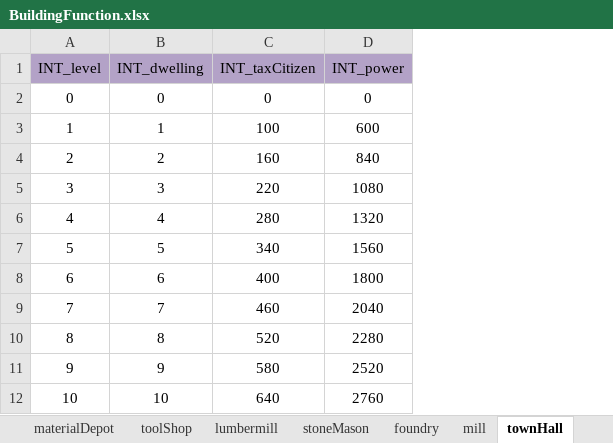
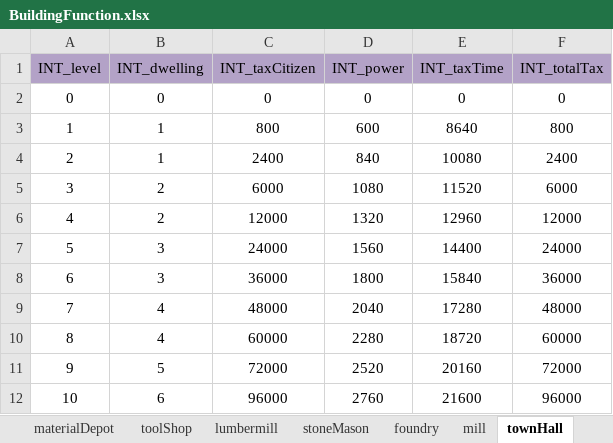
Before and after one commit to ModunZhang/kod_client, an Excel workbook: gameData/shared/BuildingFunction.xlsx, sheet townHall, drawn as a sheet; values as stored, in another font and other column widths than the file's, no borders; the diff names each change by its address in the sheet, - before the commit and + after, or states it on an @@ line.

```diff
--- a/gameData/shared/BuildingFunction.xlsx (sheet townHall)
+++ b/gameData/shared/BuildingFunction.xlsx (sheet townHall)
+column E (INT_taxTime), rows 2-12: 0 | 8640 | 10080 | 11520 | 12960 | 14400 | 15840 | 17280 | 18720 | 20160 | 21600
+column F (INT_totalTax), rows 2-12: 0 | 800 | 2400 | 6000 | 12000 | 24000 | 36000 | 48000 | 60000 | 72000 | 96000
-C3 (INT_taxCitizen): 100
+C3 (INT_taxCitizen): 800
-B4 (INT_dwelling): 2
+B4 (INT_dwelling): 1
-C4 (INT_taxCitizen): 160
+C4 (INT_taxCitizen): 2400
-B5 (INT_dwelling): 3
+B5 (INT_dwelling): 2
-C5 (INT_taxCitizen): 220
+C5 (INT_taxCitizen): 6000
-B6 (INT_dwelling): 4
+B6 (INT_dwelling): 2
-C6 (INT_taxCitizen): 280
+C6 (INT_taxCitizen): 12000
-B7 (INT_dwelling): 5
+B7 (INT_dwelling): 3
-C7 (INT_taxCitizen): 340
+C7 (INT_taxCitizen): 24000
-B8 (INT_dwelling): 6
+B8 (INT_dwelling): 3
-C8 (INT_taxCitizen): 400
+C8 (INT_taxCitizen): 36000
-B9 (INT_dwelling): 7
+B9 (INT_dwelling): 4
-C9 (INT_taxCitizen): 460
+C9 (INT_taxCitizen): 48000
-B10 (INT_dwelling): 8
+B10 (INT_dwelling): 4
-C10 (INT_taxCitizen): 520
+C10 (INT_taxCitizen): 60000
-B11 (INT_dwelling): 9
+B11 (INT_dwelling): 5
-C11 (INT_taxCitizen): 580
+C11 (INT_taxCitizen): 72000
-B12 (INT_dwelling): 10
+B12 (INT_dwelling): 6
-C12 (INT_taxCitizen): 640
+C12 (INT_taxCitizen): 96000
```
Also changed, not shown: sheet mill, sheet stoneMason, sheet foundry, sheet lumbermill, sheet materialDepot, sheet dragonEyrie, gameData/shared/GemsPayment.xlsx, gameData/shared/Houses.xlsx, 10 other files.
